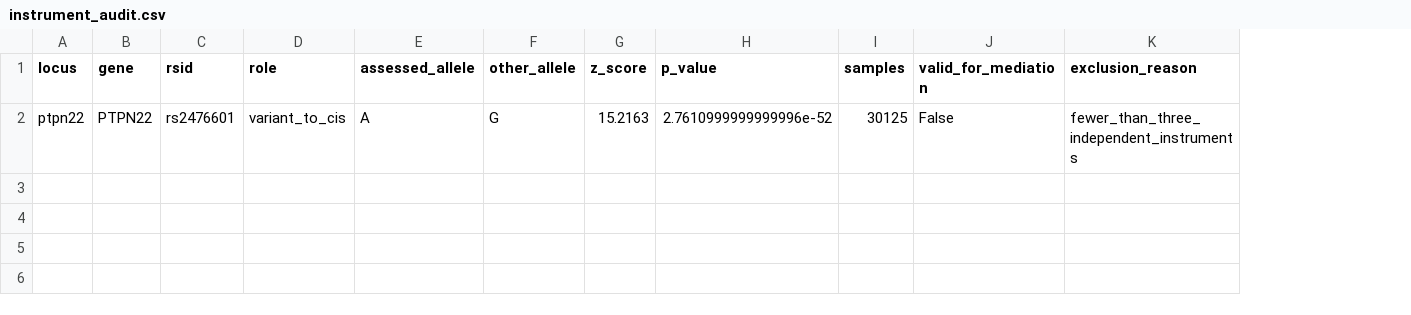
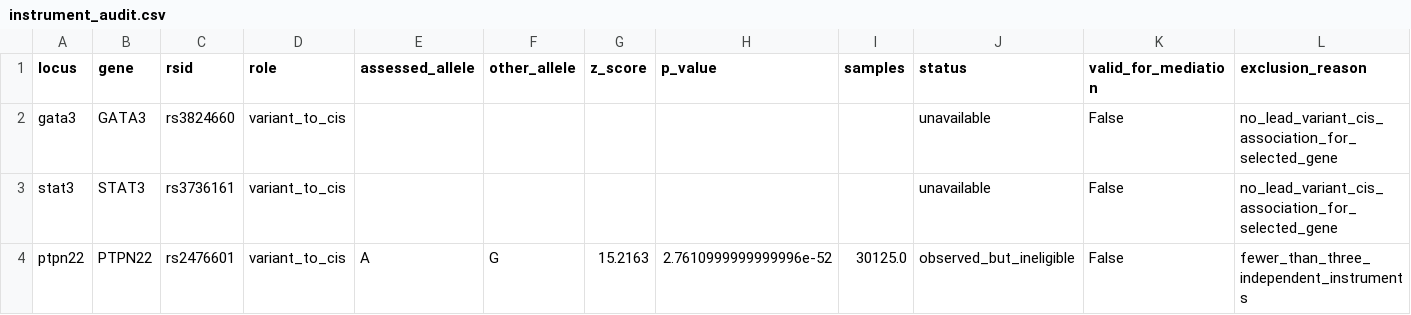
Before and after one commit to vxxqv/regulatory-transfer-functions, a CSV file: analyses/causal_triangulation/results/instrument_audit.csv, drawn as a sheet; addresses are those after the commit; the diff names each change by its address in the sheet, - before the commit and + after, or states it on an @@ line.

```diff
--- a/analyses/causal_triangulation/results/instrument_audit.csv
+++ b/analyses/causal_triangulation/results/instrument_audit.csv
+column J (status), row 4: observed_but_ineligible
+row 2: gata3 | GATA3 | rs3824660 | variant_to_cis |  |  |  |  |  | unavailable | False | no_lead_variant_cis_association_for_selected_gene
+row 3: stat3 | STAT3 | rs3736161 | variant_to_cis |  |  |  |  |  | unavailable | False | no_lead_variant_cis_association_for_selected_gene
-I4 (samples): 30125
+I4 (samples): 30125.0
```
Also changed, not shown: analyses/causal_triangulation/results/locus_grades.csv, analyses/causal_triangulation/results/unavailable_tests.csv, 21 other files.
